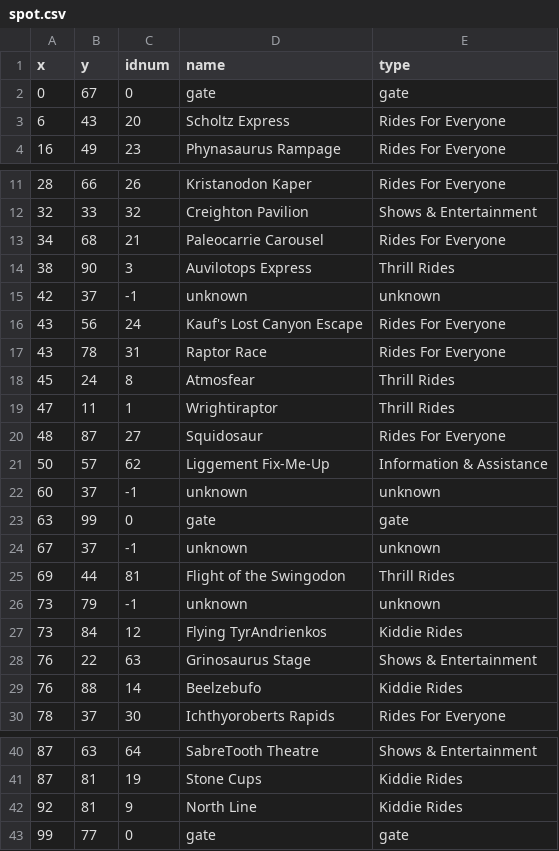
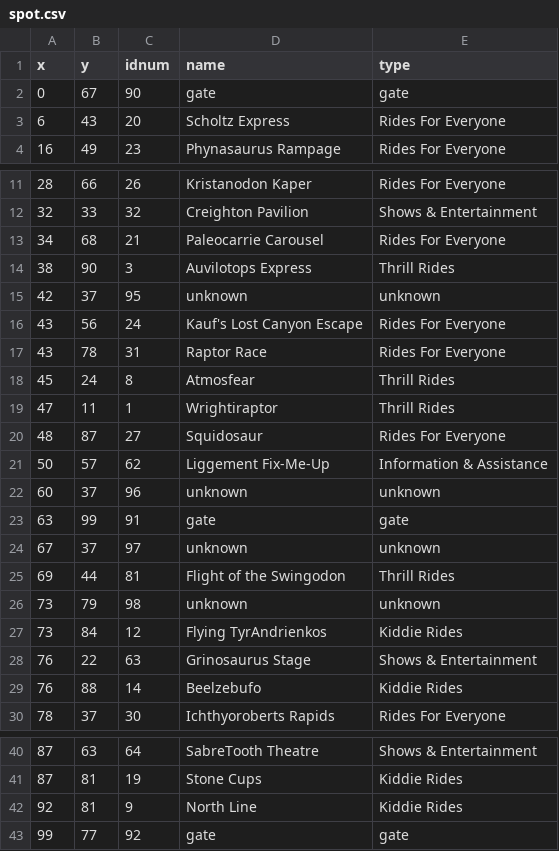
Before and after one commit to fanxin06011/Challenge15, a CSV file: data/spot.csv, drawn as a sheet; only a part is shown, gaps mark what is left out.

Commit message:
set uniq numid for gate and unknown site

```diff
--- a/data/spot.csv
+++ b/data/spot.csv
@@ -1,3 +1,3 @@
 x,y,idnum,name,type
-0,67,0,gate,gate
+0,67,90,gate,gate
 6,43,20,Scholtz Express,Rides For Everyone
@@ -14,3 +14,3 @@ x,y,idnum,name,type
 38,90,3,Auvilotops Express,Thrill Rides
-42,37,-1,unknown,unknown
+42,37,95,unknown,unknown
 43,56,24,Kauf's Lost Canyon Escape,Rides For Everyone
@@ -21,7 +21,7 @@ x,y,idnum,name,type
 50,57,62,Liggement Fix-Me-Up,Information & Assistance
-60,37,-1,unknown,unknown
-63,99,0,gate,gate
-67,37,-1,unknown,unknown
+60,37,96,unknown,unknown
+63,99,91,gate,gate
+67,37,97,unknown,unknown
 69,44,81,Flight of the Swingodon,Thrill Rides
-73,79,-1,unknown,unknown
+73,79,98,unknown,unknown
 73,84,12,Flying TyrAndrienkos,Kiddie Rides
@@ -42,2 +42,2 @@ x,y,idnum,name,type
 92,81,9,North Line,Kiddie Rides
-99,77,0,gate,gate
+99,77,92,gate,gate
```
